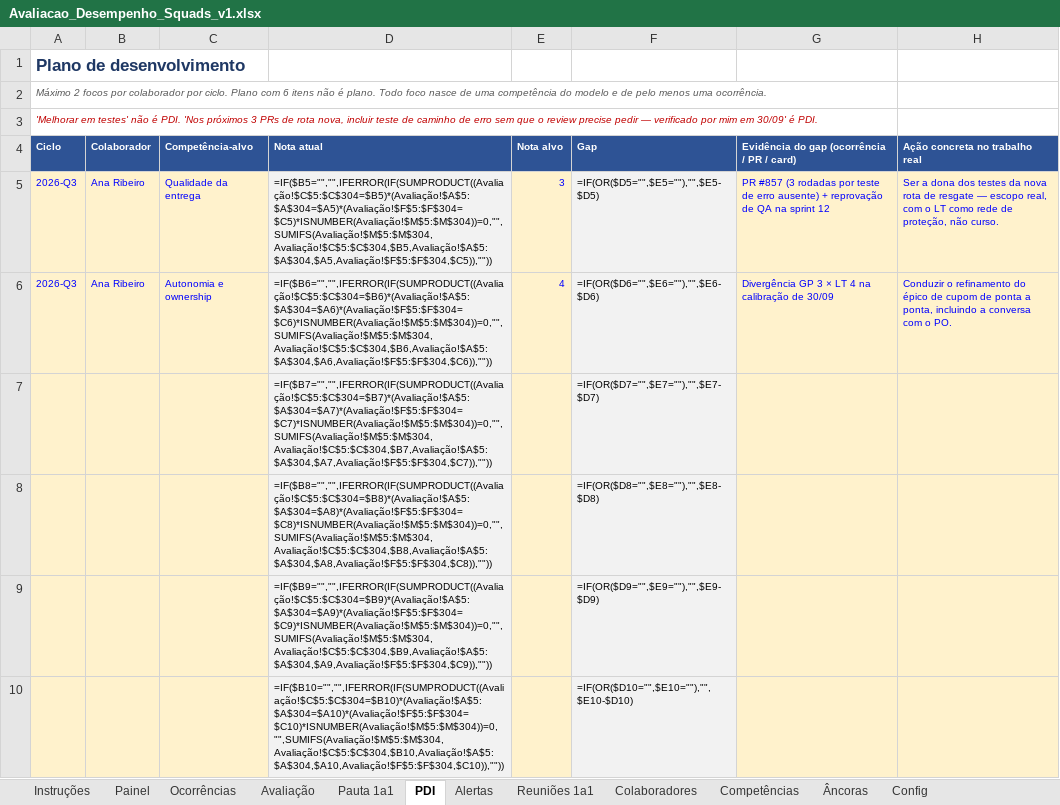
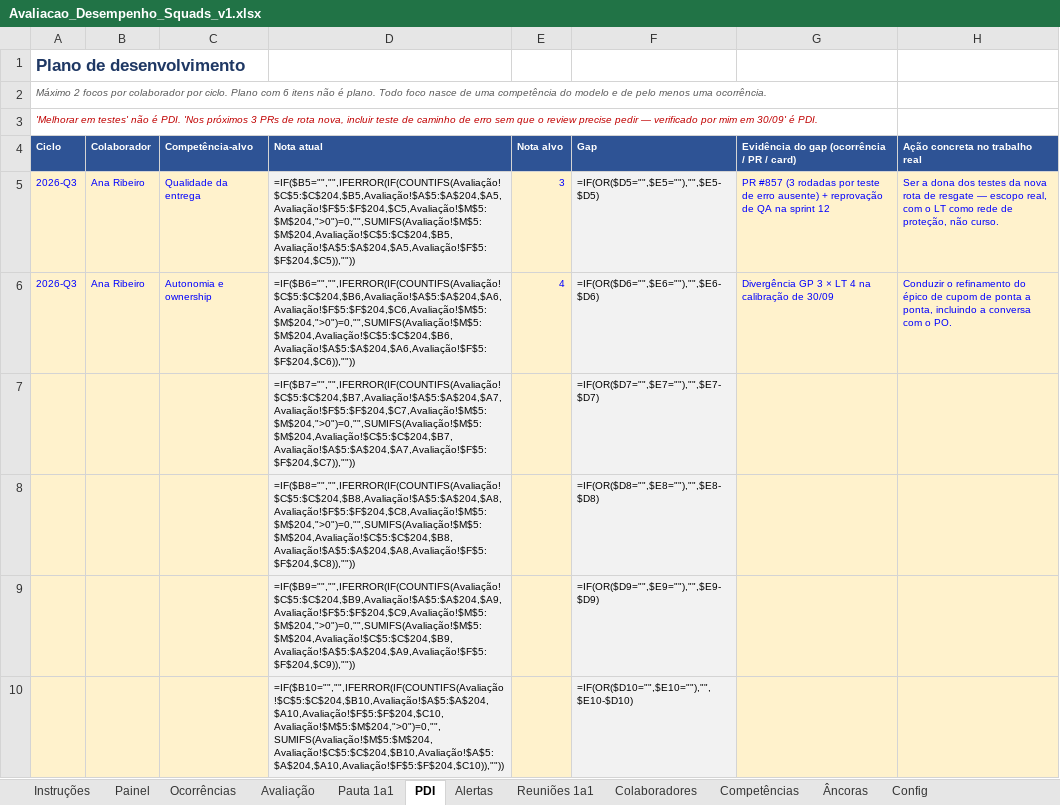
Before and after one commit to projects-fabricatech-co/kaneo, an Excel workbook: docs/gestao-pessoas/Avaliacao_Desempenho_Squads_v1.xlsx, sheet PDI, drawn as a sheet; only a part is shown; values as stored, in another font and other column widths than the file's, no borders; formulas without a stored value are shown as written; the diff covers the shown part only; the diff names each change by its address in the sheet, - before the commit and + after, or states it on an @@ line.

```diff
--- a/docs/gestao-pessoas/Avaliacao_Desempenho_Squads_v1.xlsx (sheet PDI)
+++ b/docs/gestao-pessoas/Avaliacao_Desempenho_Squads_v1.xlsx (sheet PDI)
-D5 (Nota atual): =IF($B5="","",IFERROR(IF(SUMPRODUCT((Avaliação!$C$5:$C$304=$B5)*(Avaliação!$A$5:$A$304=$A5)*(Avaliação!$F$5:$F$304=$C5)*ISNUMBER(Avaliação!$M$5:$M$304))=0,"",SUMIFS(Avaliação!$M$5:$M$304,Avaliação!$C$5:$C$304,$B5,Avaliação!$A$5:$A$304,$A5,Avaliação!$F$5:$F$304,$C5)),""))
+D5 (Nota atual): =IF($B5="","",IFERROR(IF(COUNTIFS(Avaliação!$C$5:$C$204,$B5,Avaliação!$A$5:$A$204,$A5,Avaliação!$F$5:$F$204,$C5,Avaliação!$M$5:$M$204,">0")=0,"",SUMIFS(Avaliação!$M$5:$M$204,Avaliação!$C$5:$C$204,$B5,Avaliação!$A$5:$A$204,$A5,Avaliação!$F$5:$F$204,$C5)),""))
-D6 (Nota atual): =IF($B6="","",IFERROR(IF(SUMPRODUCT((Avaliação!$C$5:$C$304=$B6)*(Avaliação!$A$5:$A$304=$A6)*(Avaliação!$F$5:$F$304=$C6)*ISNUMBER(Avaliação!$M$5:$M$304))=0,"",SUMIFS(Avaliação!$M$5:$M$304,Avaliação!$C$5:$C$304,$B6,Avaliação!$A$5:$A$304,$A6,Avaliação!$F$5:$F$304,$C6)),""))
+D6 (Nota atual): =IF($B6="","",IFERROR(IF(COUNTIFS(Avaliação!$C$5:$C$204,$B6,Avaliação!$A$5:$A$204,$A6,Avaliação!$F$5:$F$204,$C6,Avaliação!$M$5:$M$204,">0")=0,"",SUMIFS(Avaliação!$M$5:$M$204,Avaliação!$C$5:$C$204,$B6,Avaliação!$A$5:$A$204,$A6,Avaliação!$F$5:$F$204,$C6)),""))
-D7 (Nota atual): =IF($B7="","",IFERROR(IF(SUMPRODUCT((Avaliação!$C$5:$C$304=$B7)*(Avaliação!$A$5:$A$304=$A7)*(Avaliação!$F$5:$F$304=$C7)*ISNUMBER(Avaliação!$M$5:$M$304))=0,"",SUMIFS(Avaliação!$M$5:$M$304,Avaliação!$C$5:$C$304,$B7,Avaliação!$A$5:$A$304,$A7,Avaliação!$F$5:$F$304,$C7)),""))
+D7 (Nota atual): =IF($B7="","",IFERROR(IF(COUNTIFS(Avaliação!$C$5:$C$204,$B7,Avaliação!$A$5:$A$204,$A7,Avaliação!$F$5:$F$204,$C7,Avaliação!$M$5:$M$204,">0")=0,"",SUMIFS(Avaliação!$M$5:$M$204,Avaliação!$C$5:$C$204,$B7,Avaliação!$A$5:$A$204,$A7,Avaliação!$F$5:$F$204,$C7)),""))
-D8 (Nota atual): =IF($B8="","",IFERROR(IF(SUMPRODUCT((Avaliação!$C$5:$C$304=$B8)*(Avaliação!$A$5:$A$304=$A8)*(Avaliação!$F$5:$F$304=$C8)*ISNUMBER(Avaliação!$M$5:$M$304))=0,"",SUMIFS(Avaliação!$M$5:$M$304,Avaliação!$C$5:$C$304,$B8,Avaliação!$A$5:$A$304,$A8,Avaliação!$F$5:$F$304,$C8)),""))
+D8 (Nota atual): =IF($B8="","",IFERROR(IF(COUNTIFS(Avaliação!$C$5:$C$204,$B8,Avaliação!$A$5:$A$204,$A8,Avaliação!$F$5:$F$204,$C8,Avaliação!$M$5:$M$204,">0")=0,"",SUMIFS(Avaliação!$M$5:$M$204,Avaliação!$C$5:$C$204,$B8,Avaliação!$A$5:$A$204,$A8,Avaliação!$F$5:$F$204,$C8)),""))
-D9 (Nota atual): =IF($B9="","",IFERROR(IF(SUMPRODUCT((Avaliação!$C$5:$C$304=$B9)*(Avaliação!$A$5:$A$304=$A9)*(Avaliação!$F$5:$F$304=$C9)*ISNUMBER(Avaliação!$M$5:$M$304))=0,"",SUMIFS(Avaliação!$M$5:$M$304,Avaliação!$C$5:$C$304,$B9,Avaliação!$A$5:$A$304,$A9,Avaliação!$F$5:$F$304,$C9)),""))
+D9 (Nota atual): =IF($B9="","",IFERROR(IF(COUNTIFS(Avaliação!$C$5:$C$204,$B9,Avaliação!$A$5:$A$204,$A9,Avaliação!$F$5:$F$204,$C9,Avaliação!$M$5:$M$204,">0")=0,"",SUMIFS(Avaliação!$M$5:$M$204,Avaliação!$C$5:$C$204,$B9,Avaliação!$A$5:$A$204,$A9,Avaliação!$F$5:$F$204,$C9)),""))
-D10 (Nota atual): =IF($B10="","",IFERROR(IF(SUMPRODUCT((Avaliação!$C$5:$C$304=$B10)*(Avaliação!$A$5:$A$304=$A10)*(Avaliação!$F$5:$F$304=$C10)*ISNUMBER(Avaliação!$M$5:$M$304))=0,"",SUMIFS(Avaliação!$M$5:$M$304,Avaliação!$C$5:$C$304,$B10,Avaliação!$A$5:$A$304,$A10,Avaliação!$F$5:$F$304,$C10)),""))
+D10 (Nota atual): =IF($B10="","",IFERROR(IF(COUNTIFS(Avaliação!$C$5:$C$204,$B10,Avaliação!$A$5:$A$204,$A10,Avaliação!$F$5:$F$204,$C10,Avaliação!$M$5:$M$204,">0")=0,"",SUMIFS(Avaliação!$M$5:$M$204,Avaliação!$C$5:$C$204,$B10,Avaliação!$A$5:$A$204,$A10,Avaliação!$F$5:$F$204,$C10)),""))
```
Also changed, not shown: other rows of this sheet, sheet Avaliação, sheet Painel, sheet Ocorrências, sheet Pauta 1a1, sheet Colaboradores, sheet Alertas.
